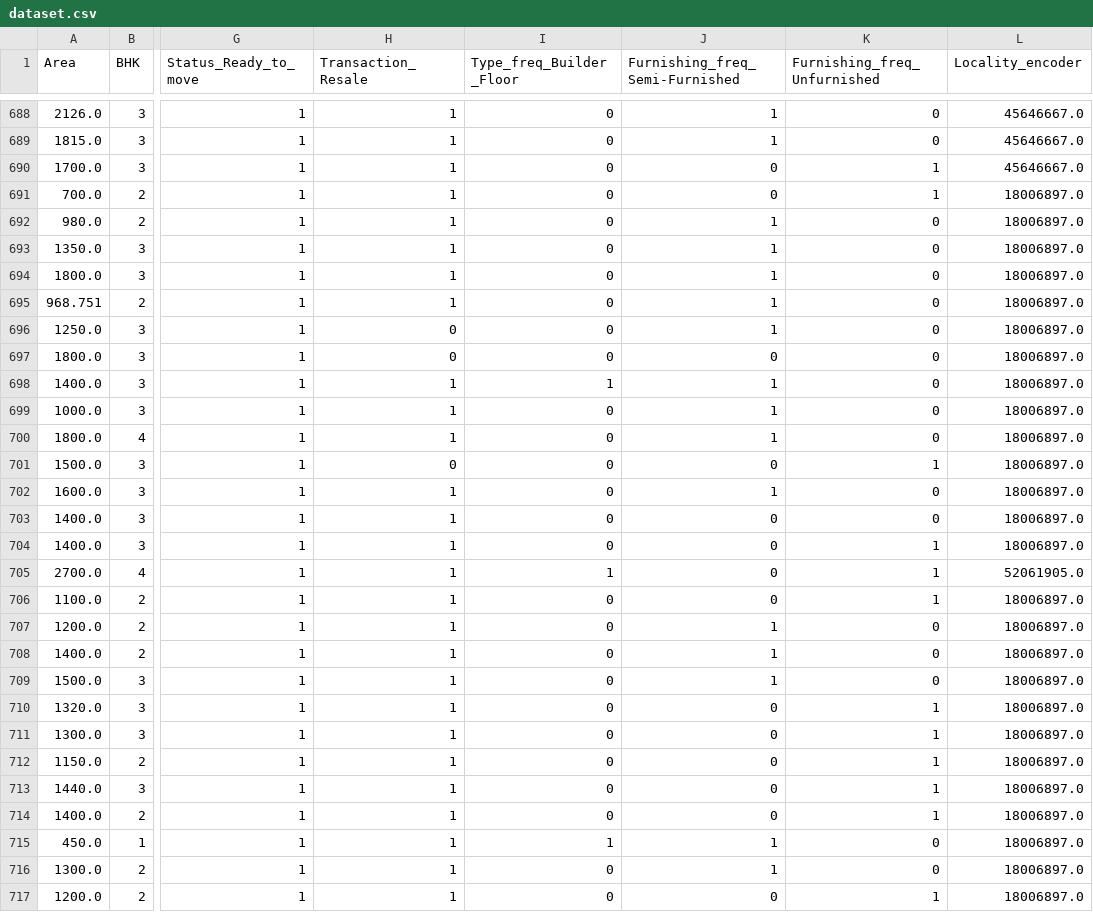
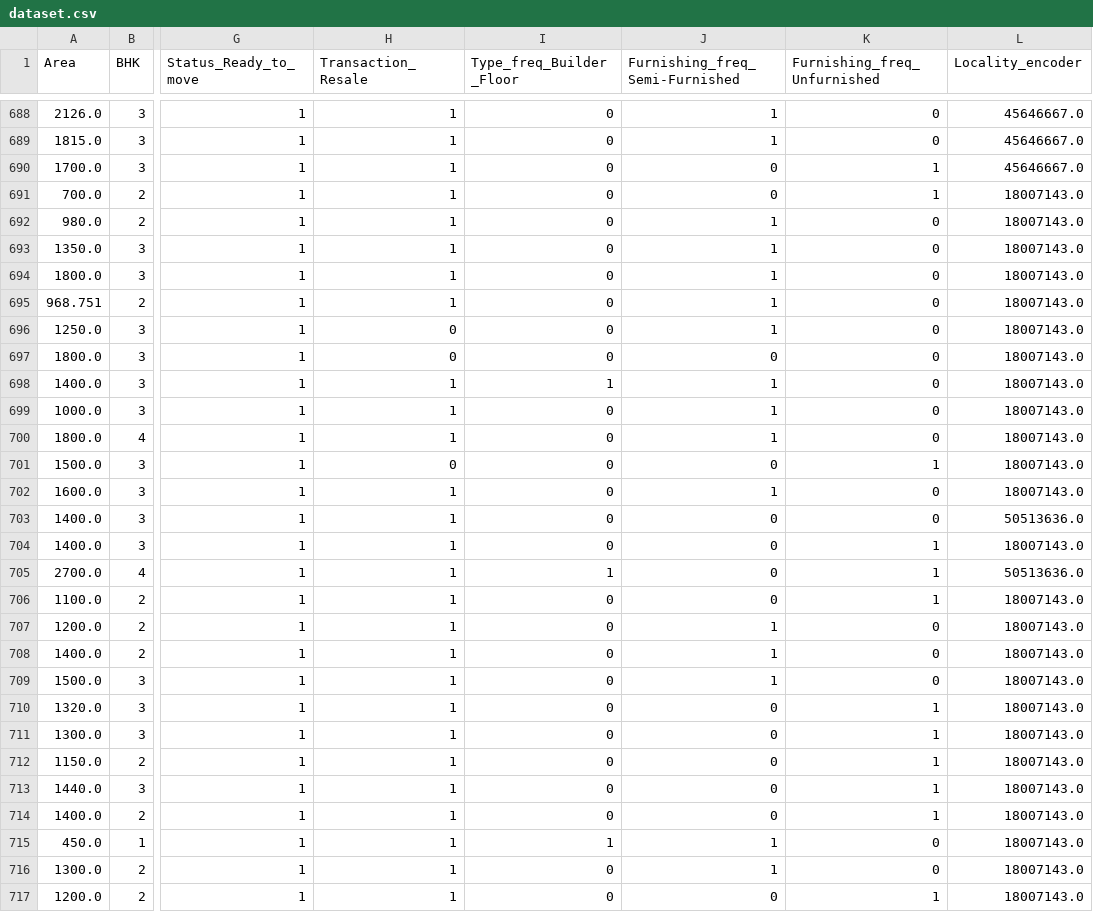
Before and after one commit to Gaurav-223344/Delhi-House-Price-Prediction, a CSV file: dataset.csv, drawn as a sheet; only a part is shown, gaps mark what is left out; the diff covers the shown part only; the diff names each change by its address in the sheet, - before the commit and + after, or states it on an @@ line.

```diff
--- a/dataset.csv
+++ b/dataset.csv
-L691:L702 (Locality_encoder): 18006897.0
+L691:L702 (Locality_encoder): 18007143.0
-L703 (Locality_encoder): 18006897.0
+L703 (Locality_encoder): 50513636.0
-L704 (Locality_encoder): 18006897.0
+L704 (Locality_encoder): 18007143.0
-L705 (Locality_encoder): 52061905.0
+L705 (Locality_encoder): 50513636.0
-L706:L717 (Locality_encoder): 18006897.0
+L706:L717 (Locality_encoder): 18007143.0
```
Also changed, not shown: 133 edited cells elsewhere in this file, 2 other files.
